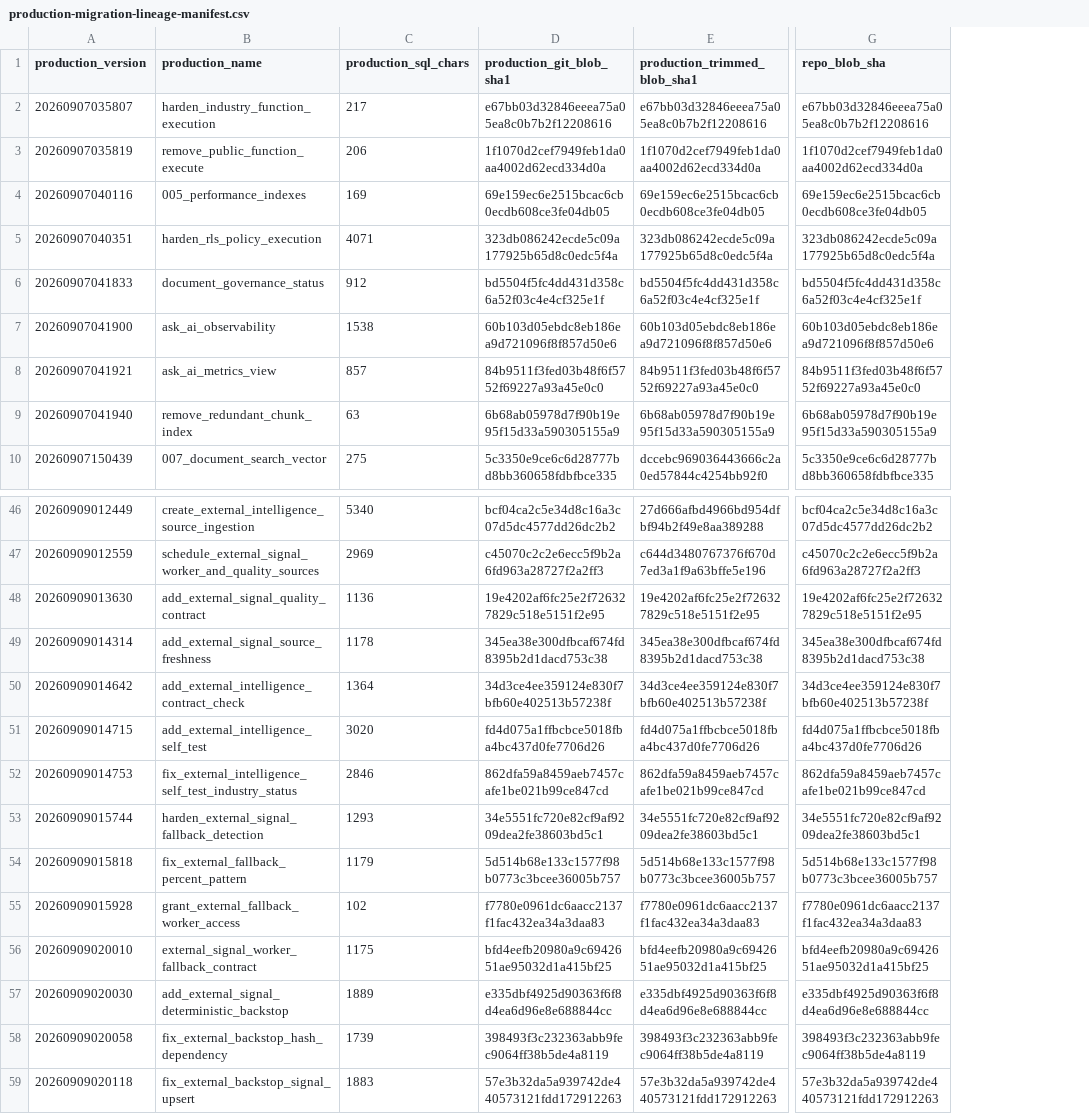
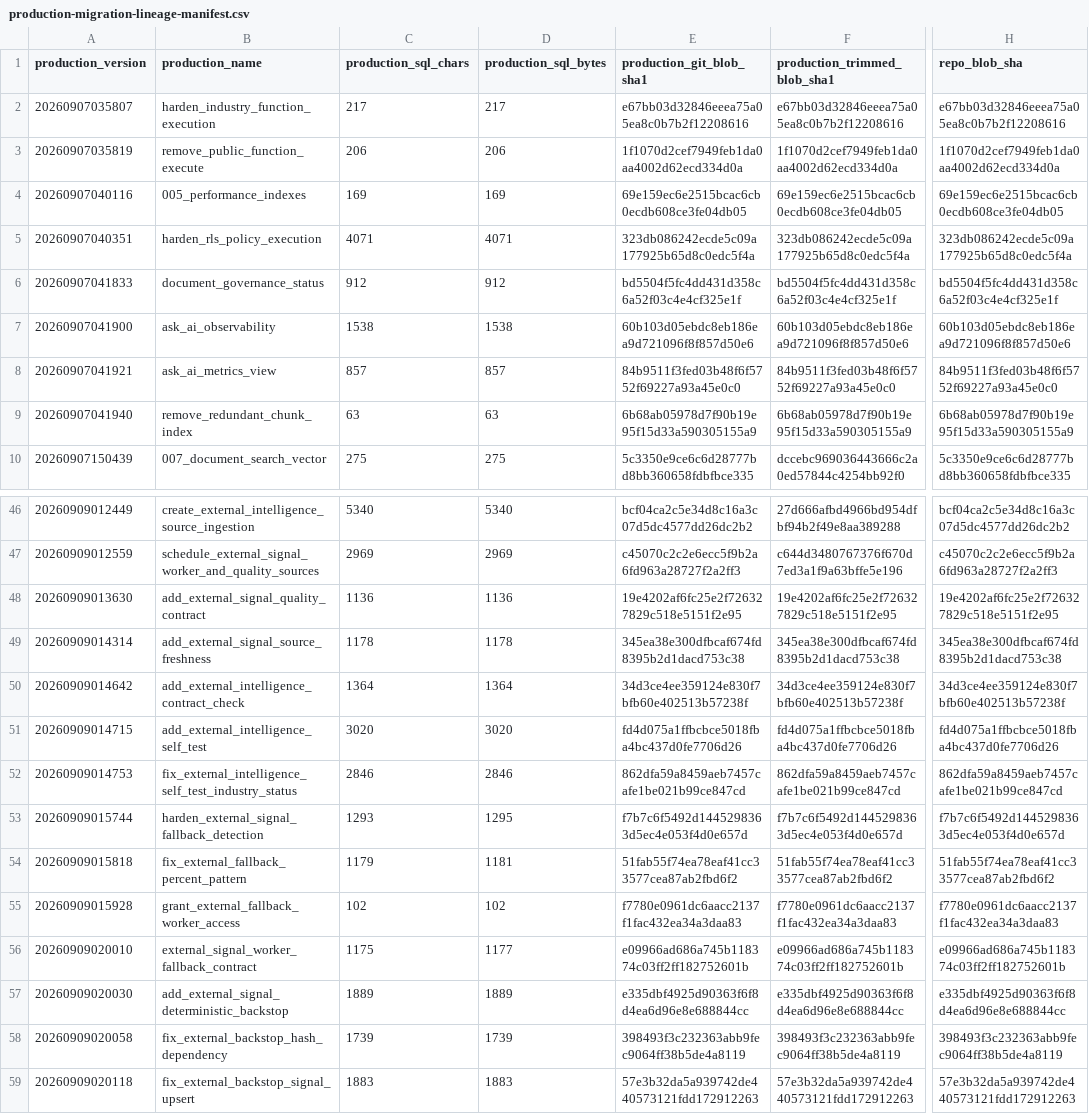
Before and after one commit to PauloRafaeldeMouraPaes/shopplosion-pulse, a CSV file: docs/database/production-migration-lineage-manifest.csv, drawn as a sheet; only a part is shown, gaps mark what is left out; addresses are those after the commit; the diff names each change by its address in the sheet, - before the commit and + after, or states it on an @@ line.

Commit message:
fix(db): validate migration hashes using UTF-8 byte length

```diff
--- a/docs/database/production-migration-lineage-manifest.csv
+++ b/docs/database/production-migration-lineage-manifest.csv
+column D (production_sql_bytes), rows 2-10: 217 | 206 | 169 | 4071 | 912 | 1538 | 857 | 63 | 275; rows 46-59: 5340 | 2969 | 1136 | 1178 | 1364 | 3020 | 2846 | 1295 | 1181 | 102 | 1177 | 1889 | 1739 | 1883
-E53 (production_git_blob_sha1): 34e5551fc720e82cf9af9209dea2fe38603bd5c1
+E53 (production_git_blob_sha1): f7b7c6f5492d1445298363d5ec4e053f4d0e657d
-F53 (production_trimmed_blob_sha1): 34e5551fc720e82cf9af9209dea2fe38603bd5c1
+F53 (production_trimmed_blob_sha1): f7b7c6f5492d1445298363d5ec4e053f4d0e657d
-H53 (repo_blob_sha): 34e5551fc720e82cf9af9209dea2fe38603bd5c1
+H53 (repo_blob_sha): f7b7c6f5492d1445298363d5ec4e053f4d0e657d
-E54 (production_git_blob_sha1): 5d514b68e133c1577f98b0773c3bcee36005b757
+E54 (production_git_blob_sha1): 51fab55f74ea78eaf41cc33577cea87ab2fbd6f2
-F54 (production_trimmed_blob_sha1): 5d514b68e133c1577f98b0773c3bcee36005b757
+F54 (production_trimmed_blob_sha1): 51fab55f74ea78eaf41cc33577cea87ab2fbd6f2
-H54 (repo_blob_sha): 5d514b68e133c1577f98b0773c3bcee36005b757
+H54 (repo_blob_sha): 51fab55f74ea78eaf41cc33577cea87ab2fbd6f2
-E56 (production_git_blob_sha1): bfd4eefb20980a9c6942651ae95032d1a415bf25
+E56 (production_git_blob_sha1): e09966ad686a745b118374c03ff2ff182752601b
-F56 (production_trimmed_blob_sha1): bfd4eefb20980a9c6942651ae95032d1a415bf25
+F56 (production_trimmed_blob_sha1): e09966ad686a745b118374c03ff2ff182752601b
-H56 (repo_blob_sha): bfd4eefb20980a9c6942651ae95032d1a415bf25
+H56 (repo_blob_sha): e09966ad686a745b118374c03ff2ff182752601b
```
Also changed, not shown: 2 other files.
